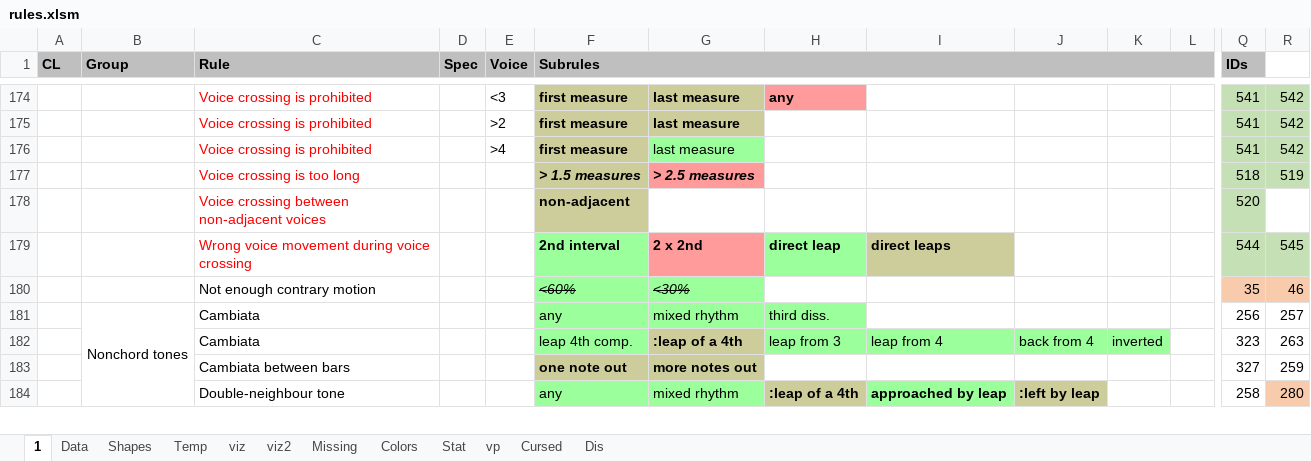
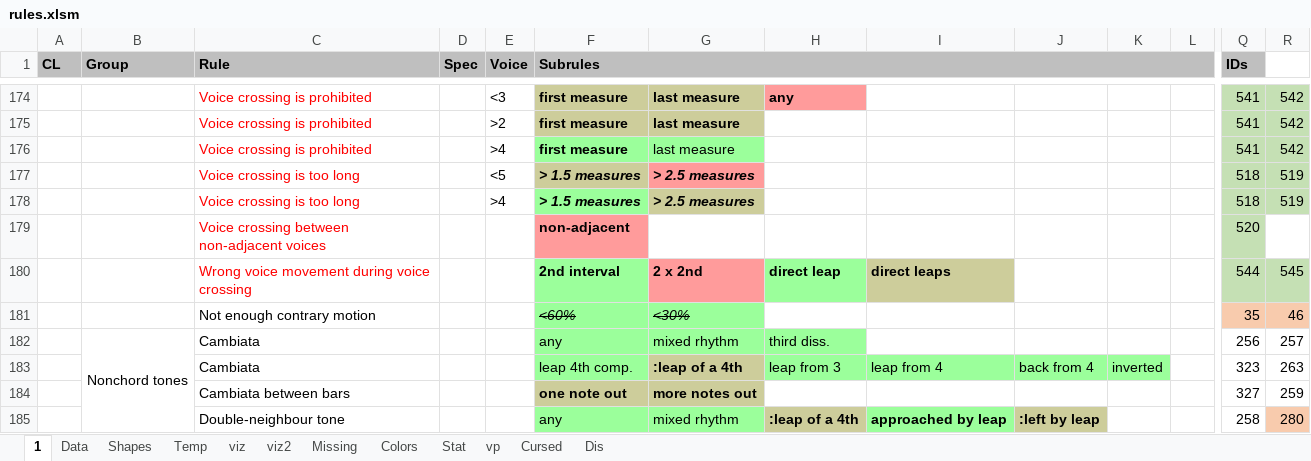
Before and after one commit to Dpst94/MGen, an Excel workbook: MGen/configs/rules2/rules.xlsm, sheet 1, drawn as a sheet; only a part is shown, gaps mark what is left out; values as stored, in another font and other column widths than the file's, no borders; charts and pictures not drawn; addresses are those after the commit; rows hold the shown columns only; the diff names each change by its address in the sheet, - before the commit and + after, or states it on an @@ line.

Commit message:
CA3: Update crossing and overlap rules after discussing with Shegolev

```diff
--- a/MGen/configs/rules2/rules.xlsm (sheet 1)
+++ b/MGen/configs/rules2/rules.xlsm (sheet 1)
-F176 fill: #CDCD9B
+F176 fill: #9BFF9B
-E177 (Voice): (empty)
+E177 (Voice): <5
+row 178:  |  | Voice crossing is too long |  | >4 | > 1.5 measures | > 2.5 measures |  |  |  |  |  | 518 | 519
-F179 fill: #CDCD9B
+F179 fill: #FF9B9B
```
Also changed, not shown: sheet Data, 1 other file.
